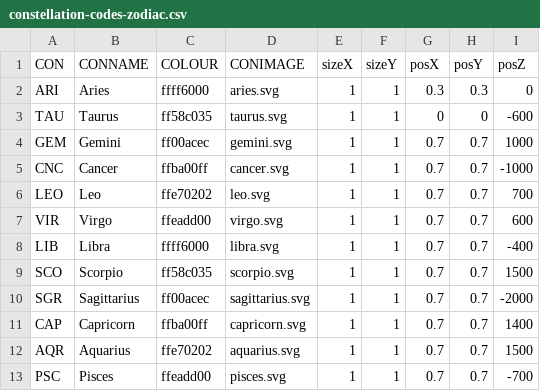
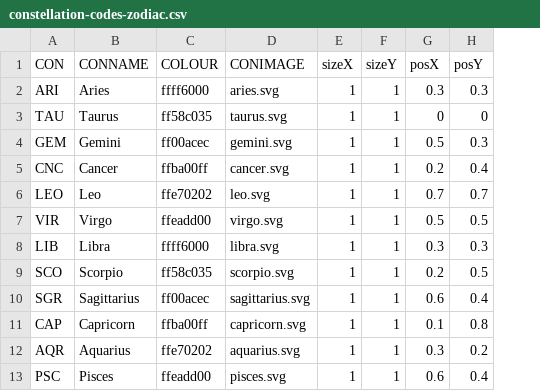
Before and after one commit to EvaSleva/Zodiac, a CSV file: Zodiac-final/ZodiacFinal/data/constellation-codes-zodiac.csv, drawn as a sheet; the diff names each change by its address in the sheet, - before the commit and + after, or states it on an @@ line.

```diff
--- a/Zodiac-final/ZodiacFinal/data/constellation-codes-zodiac.csv
+++ b/Zodiac-final/ZodiacFinal/data/constellation-codes-zodiac.csv
-column I (posZ), rows 2-13: 0 | -600 | 1000 | -1000 | 700 | 600 | -400 | 1500 | -2000 | 1400 | 1500 | -700
-G4 (posX): 0.7
+G4 (posX): 0.5
-H4 (posY): 0.7
+H4 (posY): 0.3
-G5 (posX): 0.7
+G5 (posX): 0.2
-H5 (posY): 0.7
+H5 (posY): 0.4
-G7 (posX): 0.7
+G7 (posX): 0.5
-H7 (posY): 0.7
+H7 (posY): 0.5
-G8 (posX): 0.7
+G8 (posX): 0.3
-H8 (posY): 0.7
+H8 (posY): 0.3
-G9 (posX): 0.7
+G9 (posX): 0.2
-H9 (posY): 0.7
+H9 (posY): 0.5
-G10 (posX): 0.7
+G10 (posX): 0.6
-H10 (posY): 0.7
+H10 (posY): 0.4
-G11 (posX): 0.7
+G11 (posX): 0.1
-H11 (posY): 0.7
+H11 (posY): 0.8
-G12 (posX): 0.7
+G12 (posX): 0.3
-H12 (posY): 0.7
+H12 (posY): 0.2
-G13 (posX): 0.7
+G13 (posX): 0.6
-H13 (posY): 0.7
+H13 (posY): 0.4
```
Also changed, not shown: Zodiac-final/ZodiacKinect/data/constellation-codes-zodiac.csv, 10 other files.
